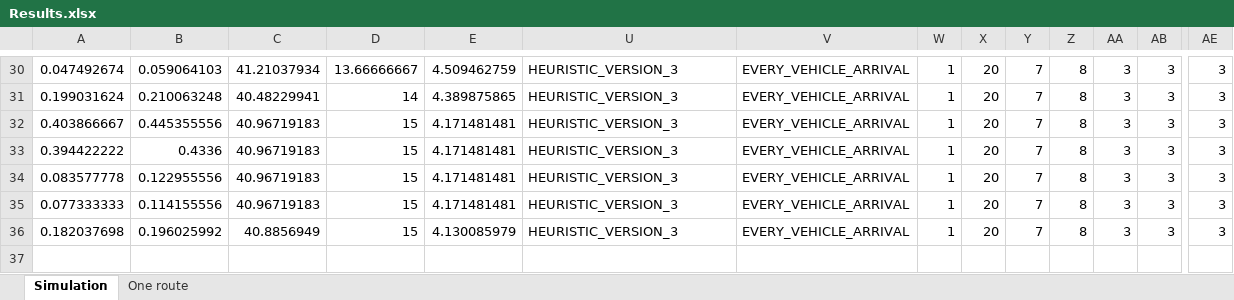
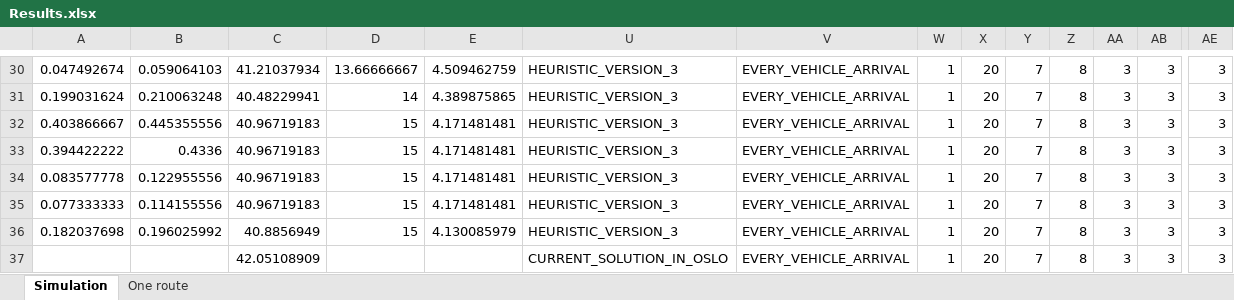
Before and after one commit to kristinehagen/Master, an Excel workbook: Results.xlsx, sheet Simulation, drawn as a sheet; only a part is shown, gaps mark what is left out; values as stored, in another font and other column widths than the file's, no borders; conditional formats not drawn; rows hold the shown columns only; the diff names each change by its address in the sheet, - before the commit and + after, or states it on an @@ line.

```diff
--- a/Results.xlsx (sheet Simulation)
+++ b/Results.xlsx (sheet Simulation)
+row 37:  |  | 42.05108909 |  |  | CURRENT_SOLUTION_IN_OSLO | EVERY_VEHICLE_ARRIVAL | 1 | 20 | 7 | 8 | 3 | 3 | 3
```
Also changed, not shown: hidden cells, clusterCurrentSolution.xlsx, 7 other files.
